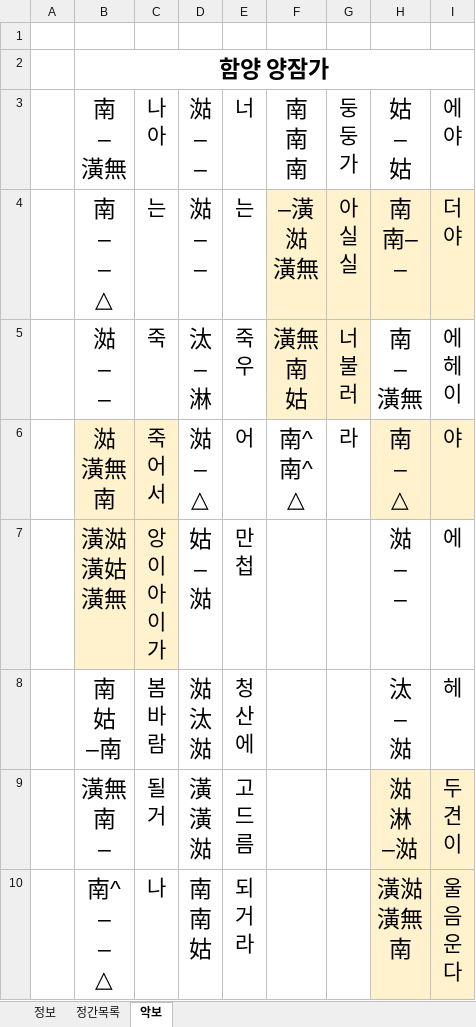
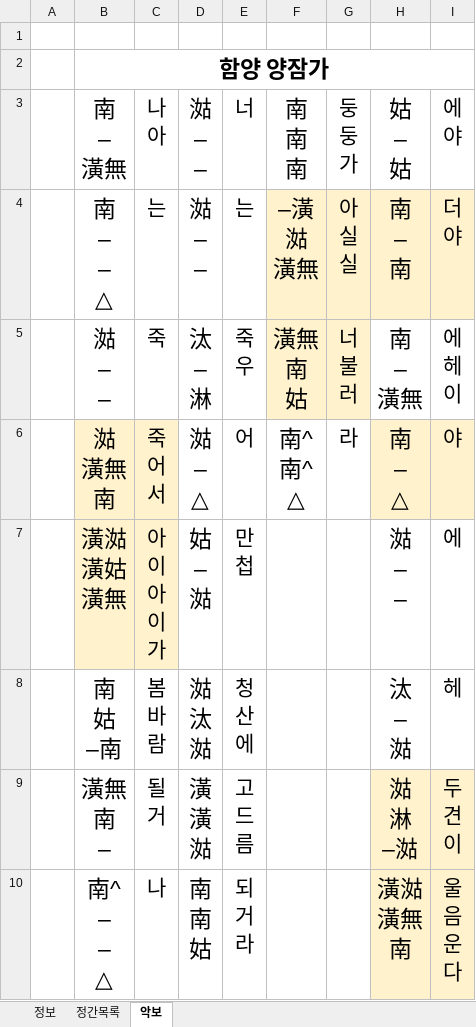
Before and after one commit to lks87454255/jeongganview-asset, an Excel workbook: sheets/민요/검수/함양 양잠가.xlsx, sheet 악보, drawn as a sheet; values as stored, in another font and other column widths than the file's, no borders; ↵ is a line break in a cell; the diff names each change by its address in the sheet, - before the commit and + after, or states it on an @@ line.

Commit message:
fix(sheets): 민요 검수 반영 (옹이 4/4·16, 함양 양잠가, 희망가)

```diff
--- a/sheets/민요/검수/함양 양잠가.xlsx (sheet 악보)
+++ b/sheets/민요/검수/함양 양잠가.xlsx (sheet 악보)
-H4: 南 ↵ 南– ↵ –
+H4: 南 ↵ – ↵ 南
-C7: 앙 ↵ 이 ↵ 아 ↵ 이 ↵ 가
+C7: 아 ↵ 이 ↵ 아 ↵ 이 ↵ 가
```
Also changed, not shown: charts or pictures, sheets/민요/검수/옹이.xlsx, sheets/민요/검수/희망가.xlsx, 4 other files.
